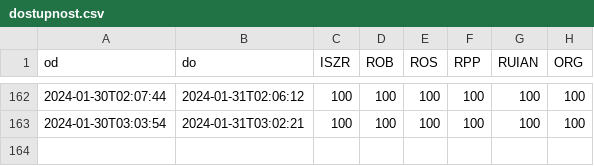
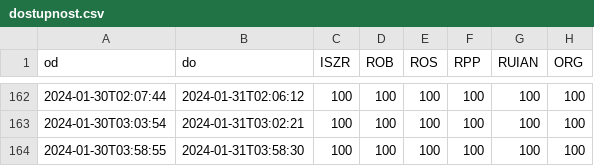
Before and after one commit to kokes/szr, a CSV file: dostupnost.csv, drawn as a sheet; only a part is shown, gaps mark what is left out; the diff names each change by its address in the sheet, - before the commit and + after, or states it on an @@ line.

```diff
--- a/dostupnost.csv
+++ b/dostupnost.csv
+row 164: 2024-01-30T03:58:55 | 2024-01-31T03:58:30 | 100 | 100 | 100 | 100 | 100 | 100
```
